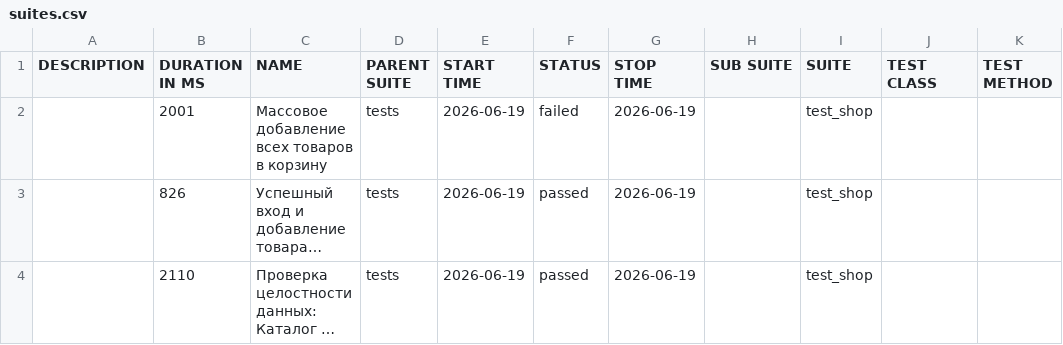
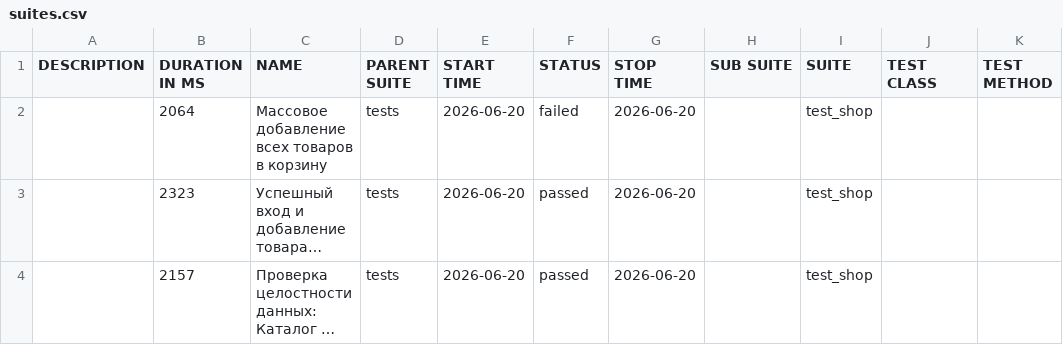
Before and after one commit to zasadwla01/automation, a CSV file: data/suites.csv, drawn as a sheet; long unchanged cells end in …; the diff names each change by its address in the sheet, - before the commit and + after, or states it on an @@ line.

```diff
--- a/data/suites.csv
+++ b/data/suites.csv
-B2 (DURATION IN MS): 2001
+B2 (DURATION IN MS): 2064
-E2:E4 (START TIME): 2026-06-19
+E2:E4 (START TIME): 2026-06-20
-G2:G4 (STOP TIME): 2026-06-19
+G2:G4 (STOP TIME): 2026-06-20
-B3 (DURATION IN MS): 826
+B3 (DURATION IN MS): 2323
-B4 (DURATION IN MS): 2110
+B4 (DURATION IN MS): 2157
```
Also changed, not shown: 28 other files.
